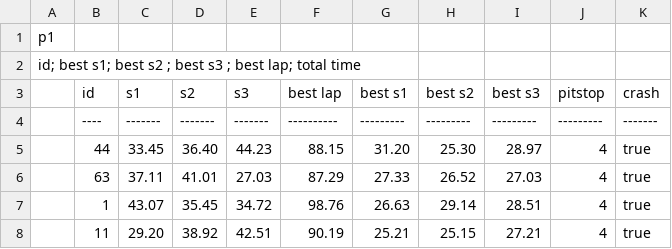
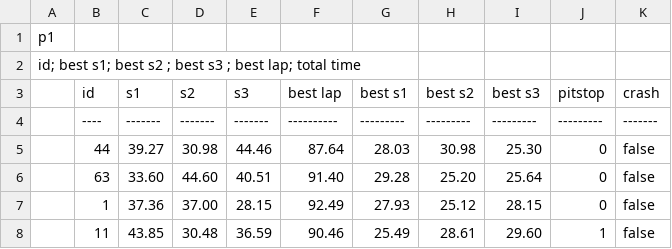
Before and after one commit to Slywoud/F1-Maxence-Julien, a CSV file: Formula_one-main/test.csv, drawn as a sheet; only a part is shown; the diff covers the shown part only.

Commit message:
fix(crash): Improve Car Crash Handling
- Previously, when one car crashed, it led to a chain reaction causing all cars to crash.
- Implemented a fix to ensure that only one car crashes at a time, preventing a cascading effect.

feat(crash-probability): Adjust Crash Probability

- Reduced the crash probability to more reasonable levels, preventing frequent and unrealistic crashes.

feat(pitstop-probability): Adjust Pit Stop Probability

- Lowered the probability of pit stops to align with realistic racing scenarios.

Details:
- Crash probability and pit stop probability were too high, leading to undesirable race outcomes.
- By fine-tuning these probabilities, we aim to create a more realistic and enjoyable racing experience.

```diff
--- a/Formula_one-main/test.csv
+++ b/Formula_one-main/test.csv
@@ -4,5 +4,5 @@ id; best s1; best s2 ; best s3 ; best lap; total time
 |----|-------|-------|-------|----------|---------|---------|---------|---------|-------
-| 44 | 33.45 | 36.40 | 44.23 |   88.15 |  31.20 |  25.30 |  28.97 | 4 |true |
-| 63 | 37.11 | 41.01 | 27.03 |   87.29 |  27.33 |  26.52 |  27.03 | 4 |true |
-|  1 | 43.07 | 35.45 | 34.72 |   98.76 |  26.63 |  29.14 |  28.51 | 4 |true |
-| 11 | 29.20 | 38.92 | 42.51 |   90.19 |  25.21 |  25.15 |  27.21 | 4 |true |
+| 44 | 39.27 | 30.98 | 44.46 |   87.64 |  28.03 |  30.98 |  25.30 | 0 |false |
+| 63 | 33.60 | 44.60 | 40.51 |   91.40 |  29.28 |  25.20 |  25.64 | 0 |false |
+|  1 | 37.36 | 37.00 | 28.15 |   92.49 |  27.93 |  25.12 |  28.15 | 0 |false |
+| 11 | 43.85 | 30.48 | 36.59 |   90.46 |  25.49 |  28.61 |  29.60 | 1 |false |
```
Also changed, not shown: 142 edited cells elsewhere in this file, 3 other files.
